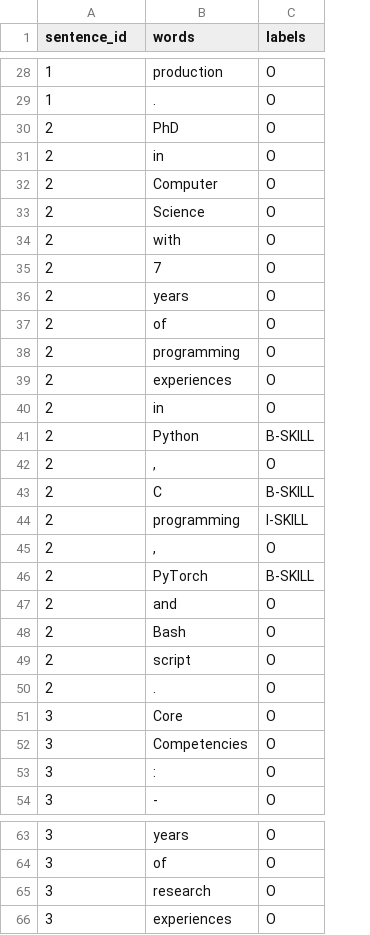
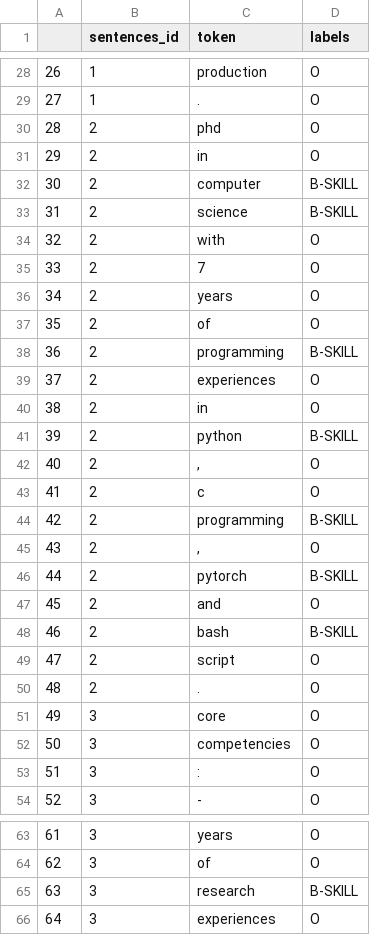
Before and after one commit to oxlupo/Job-Recommendation, a CSV file: dataset/ner/ner_skill.csv, drawn as a sheet; only a part is shown, gaps mark what is left out; addresses are those after the commit; the diff covers the shown part only; the diff names each change by its address in the sheet, - before the commit and + after, or states it on an @@ line.

```diff
--- a/dataset/ner/ner_skill.csv
+++ b/dataset/ner/ner_skill.csv
+column A, rows 28-54: 26 | 27 | 28 | 29 | 30 | 31 | 32 | 33 | 34 | 35 | 36 | 37 | 38 | 39 | 40 | 41 | 42 | 43 | 44 | 45 | 46 | 47 | 48 | 49 | 50 | 51 | 52; rows 63-66: 61 | 62 | 63 | 64
-B1: sentence_id
+B1: sentences_id
-C1: words
+C1: token
-C30 (token): PhD
+C30 (token): phd
-C32 (token): Computer
+C32 (token): computer
-D32:D33 (labels): O
+D32:D33 (labels): B-SKILL
-C33 (token): Science
+C33 (token): science
-D38 (labels): O
+D38 (labels): B-SKILL
-C41 (token): Python
+C41 (token): python
-C43 (token): C
+C43 (token): c
-D43 (labels): B-SKILL
+D43 (labels): O
-D44 (labels): I-SKILL
+D44 (labels): B-SKILL
-C46 (token): PyTorch
+C46 (token): pytorch
-C48 (token): Bash
+C48 (token): bash
-D48 (labels): O
+D48 (labels): B-SKILL
-C51 (token): Core
+C51 (token): core
-C52 (token): Competencies
+C52 (token): competencies
-D65 (labels): O
+D65 (labels): B-SKILL
```
Also changed, not shown: 19 edited cells elsewhere in this file, 1 other file.
